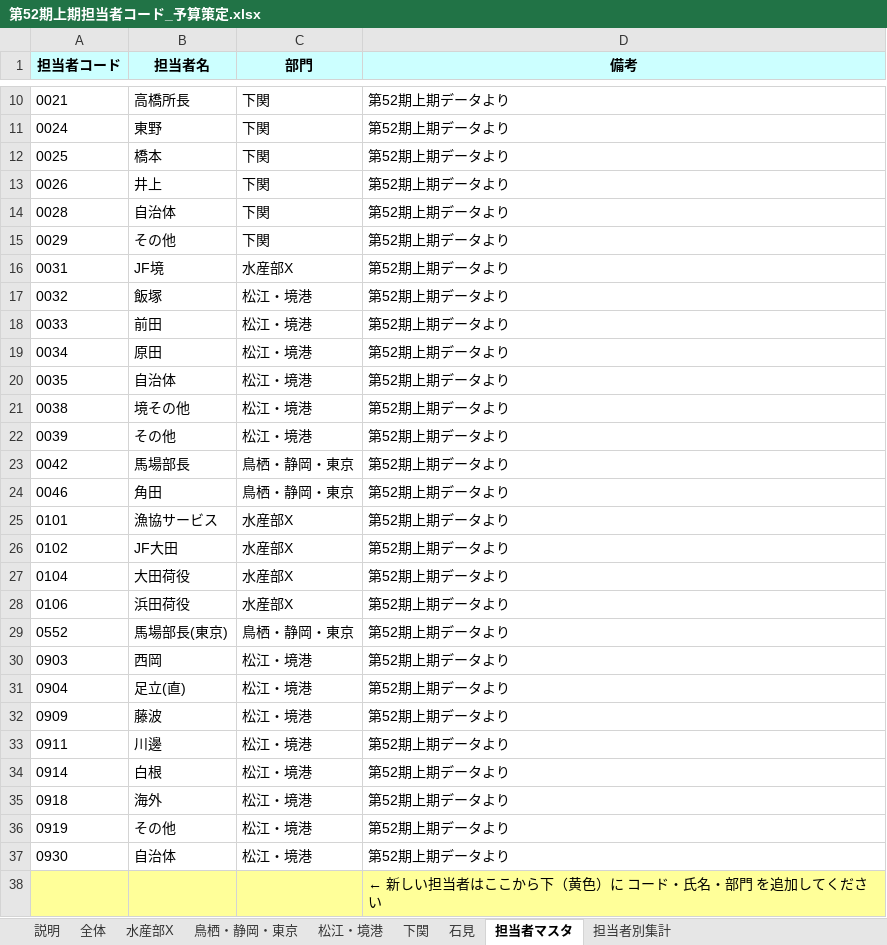
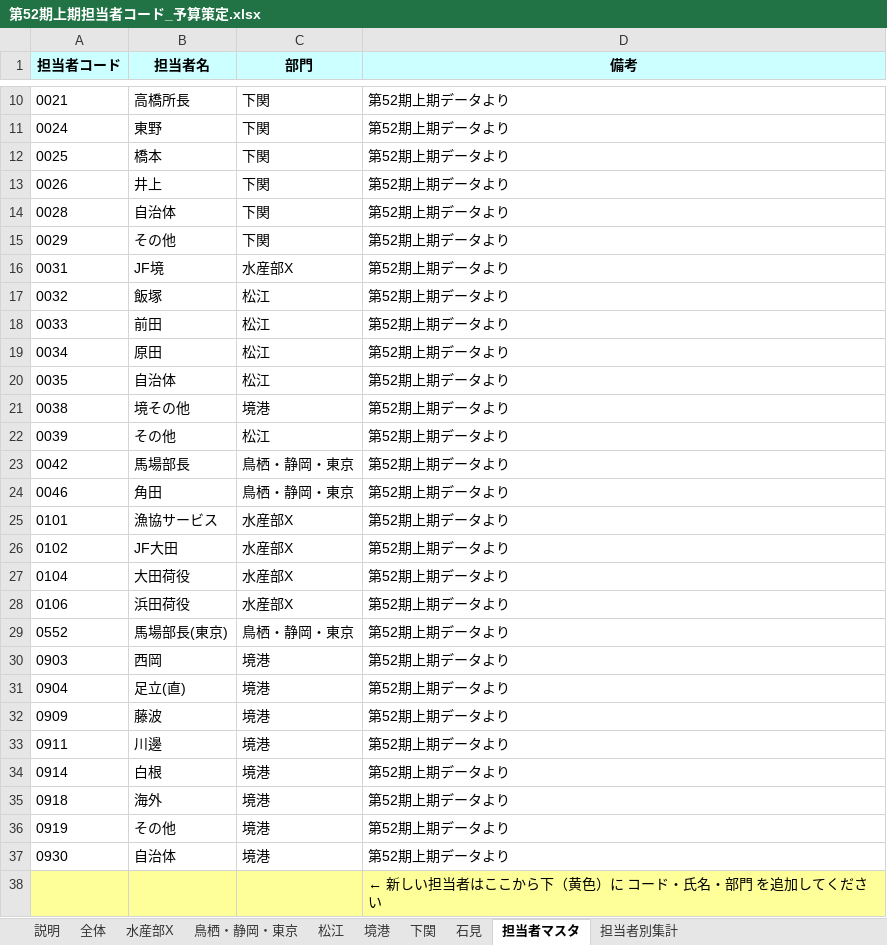
Before and after one commit to takahashihc/claudecode, an Excel workbook: budget/第52期上期担当者コード_予算策定.xlsx, sheet 担当者マスタ, drawn as a sheet; only a part is shown, gaps mark what is left out; values as stored, in another font and other column widths than the file's, no borders; the diff names each change by its address in the sheet, - before the commit and + after, or states it on an @@ line.

```diff
--- a/budget/第52期上期担当者コード_予算策定.xlsx (sheet 担当者マスタ)
+++ b/budget/第52期上期担当者コード_予算策定.xlsx (sheet 担当者マスタ)
-sheet tab: 松江・境港
+sheet tab: 松江
+sheet tab: 境港
-C17:C20 (部門): 松江・境港
+C17:C20 (部門): 松江
-C21 (部門): 松江・境港
+C21 (部門): 境港
-C22 (部門): 松江・境港
+C22 (部門): 松江
-C30:C37 (部門): 松江・境港
+C30:C37 (部門): 境港
```
Also changed, not shown: sheet 松江, sheet 全体, sheet 担当者別集計, sheet 説明, formulas that keep their value, charts or pictures, 1 other file.
